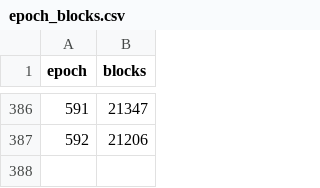
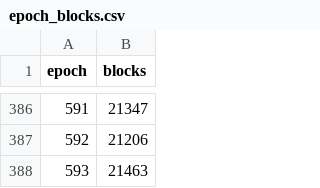
Before and after one commit to ExuraLabs/hecate, a CSV file: data/epoch_blocks.csv, drawn as a sheet; only a part is shown, gaps mark what is left out; the diff names each change by its address in the sheet, - before the commit and + after, or states it on an @@ line.

```diff
--- a/data/epoch_blocks.csv
+++ b/data/epoch_blocks.csv
+row 388: 593 | 21463
```
Also changed, not shown: data/epoch_boundaries.csv, 1 other file.
